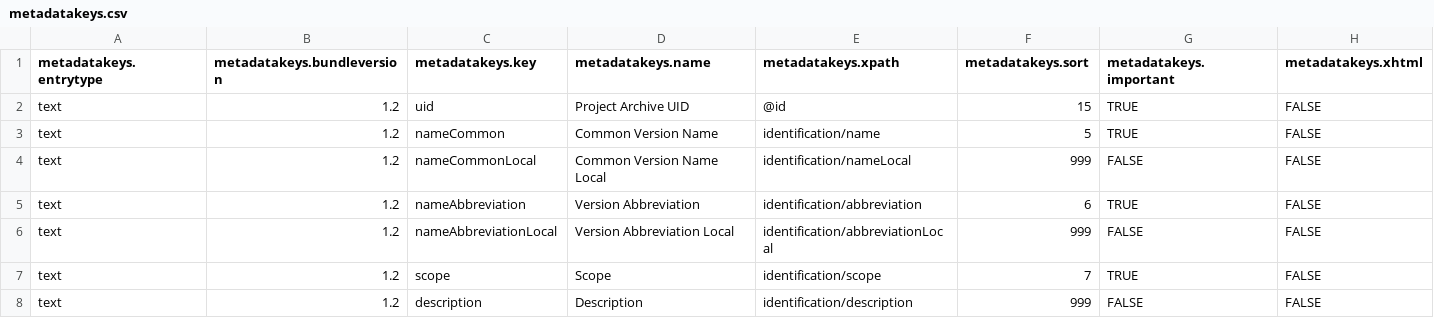
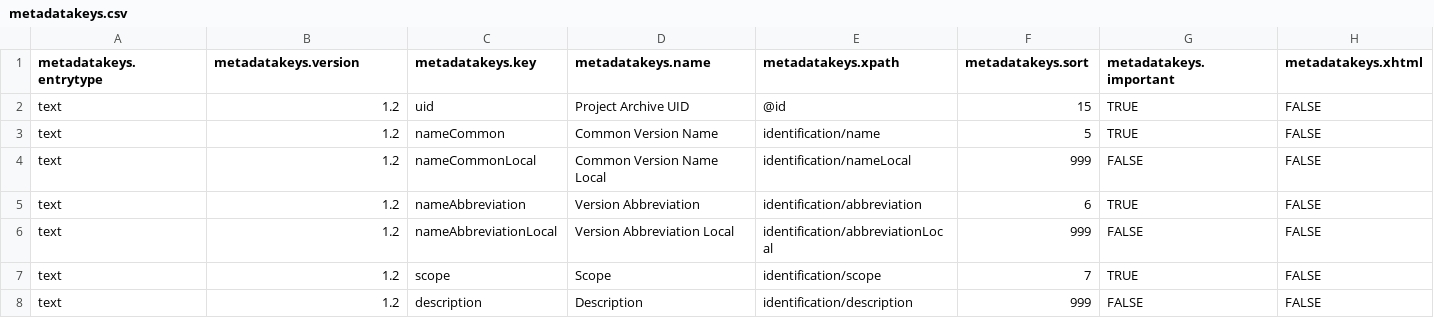
Before and after one commit to ubsicap/dbl-archive-validation, a CSV file: source/text/1.2/metadatakeys.csv, drawn as a sheet; only a part is shown.

Commit message:
Working 1.2

```diff
--- a/source/text/1.2/metadatakeys.csv
+++ b/source/text/1.2/metadatakeys.csv
@@ -1,2 +1,2 @@
-"metadatakeys.entrytype","metadatakeys.bundleversion","metadatakeys.key","metadatakeys.name","metadatakeys.xpath","metadatakeys.sort","metadatakeys.important","metadatakeys.xhtml"
+"metadatakeys.entrytype","metadatakeys.version","metadatakeys.key","metadatakeys.name","metadatakeys.xpath","metadatakeys.sort","metadatakeys.important","metadatakeys.xhtml"
 "text",1.2,"uid","Project Archive UID","@id",15,"TRUE","FALSE"
```
